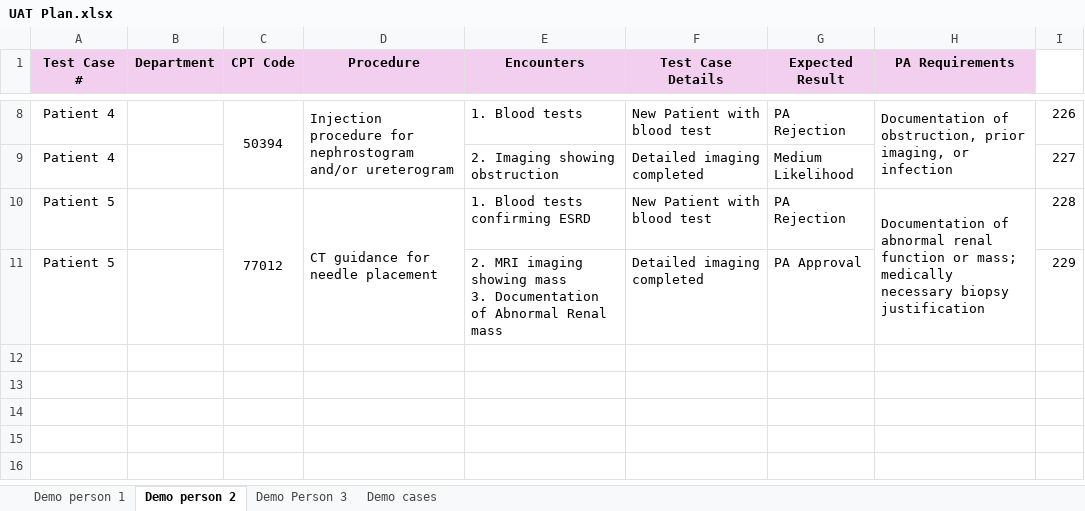
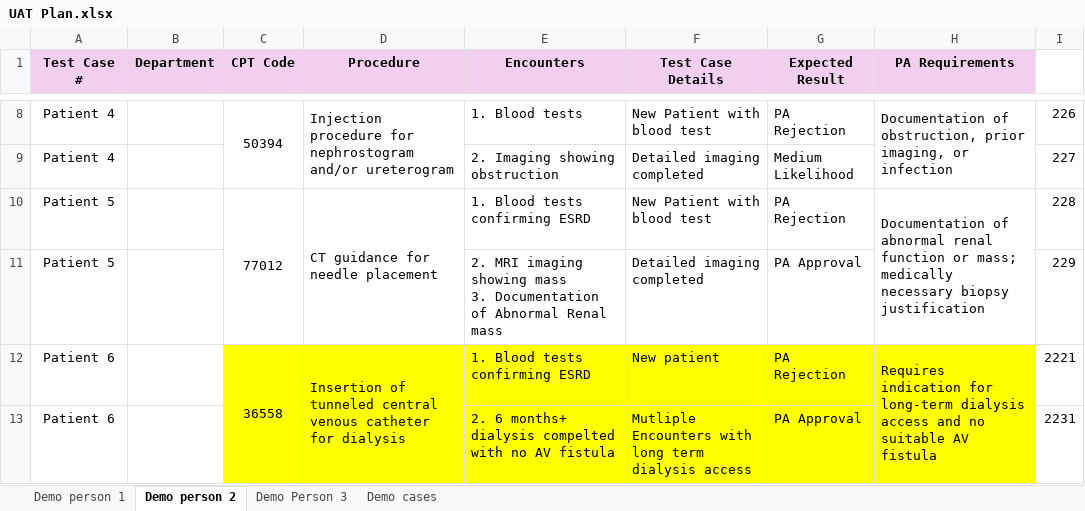
Before and after one commit to akshaykumarar3/pdgenerator, an Excel workbook: core/UAT Plan.xlsx, sheet Demo person 2, drawn as a sheet; only a part is shown, gaps mark what is left out; values as stored, in another font and other column widths than the file's, no borders; the diff names each change by its address in the sheet, - before the commit and + after, or states it on an @@ line.

Commit message:
implement insurance verification workflow and enhance patient data handling

```diff
--- a/core/UAT Plan.xlsx (sheet Demo person 2)
+++ b/core/UAT Plan.xlsx (sheet Demo person 2)
+row 12: Patient 6 |  | 36558 | Insertion of tunneled central venous catheter for dialysis | 1. Blood tests confirming ESRD | New patient | PA Rejection | Requires indication for long-term dialysis access and no suitable AV fistula | 2221
+row 13: Patient 6 |  |  |  | 2. 6 months+ dialysis compelted with no AV fistula | Mutliple Encounters with long term dialysis access | PA Approval |  | 2231
```
Also changed, not shown: 7 other files.
